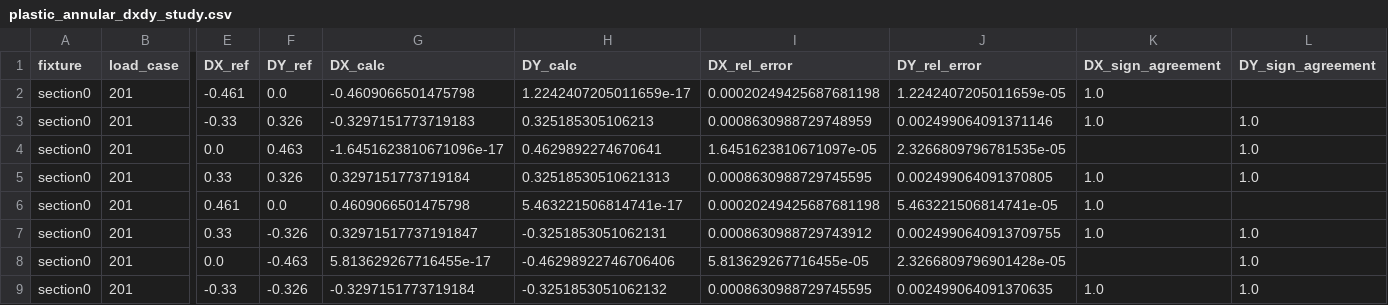
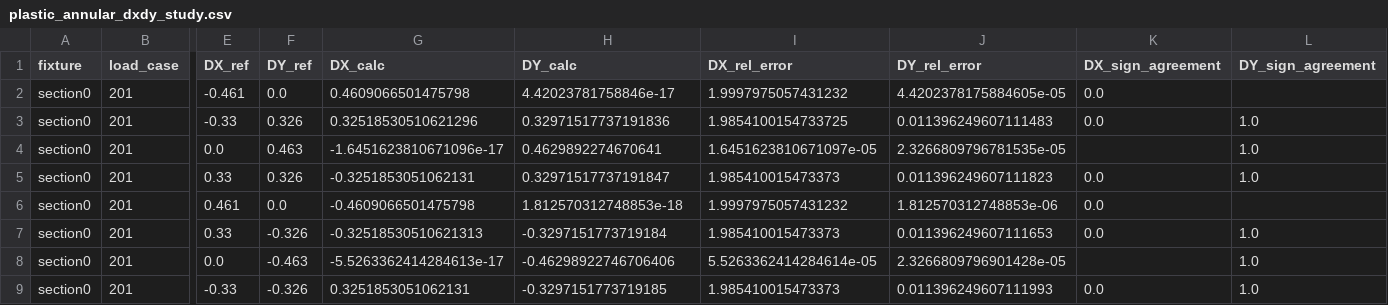
Before and after one commit to KasperLFabricius/RCSect, a CSV file: artifacts/benchmark/plastic_annular_dxdy_study.csv, drawn as a sheet; only a part is shown, gaps mark what is left out; the diff covers the shown part only; the diff names each change by its address in the sheet, - before the commit and + after, or states it on an @@ line.

```diff
--- a/artifacts/benchmark/plastic_annular_dxdy_study.csv
+++ b/artifacts/benchmark/plastic_annular_dxdy_study.csv
-G2 (DX_calc): -0.4609066501475798
+G2 (DX_calc): 0.4609066501475798
-H2 (DY_calc): 1.2242407205011659e-17
+H2 (DY_calc): 4.42023781758846e-17
-I2 (DX_rel_error): 0.00020249425687681198
+I2 (DX_rel_error): 1.9997975057431232
-J2 (DY_rel_error): 1.2242407205011659e-05
+J2 (DY_rel_error): 4.4202378175884605e-05
-K2:K3 (DX_sign_agreement): 1.0
+K2:K3 (DX_sign_agreement): 0.0
-G3 (DX_calc): -0.3297151773719183
+G3 (DX_calc): 0.32518530510621296
-H3 (DY_calc): 0.325185305106213
+H3 (DY_calc): 0.32971517737191836
-I3 (DX_rel_error): 0.0008630988729748959
+I3 (DX_rel_error): 1.9854100154733725
-J3 (DY_rel_error): 0.002499064091371146
+J3 (DY_rel_error): 0.011396249607111483
-G5 (DX_calc): 0.3297151773719184
+G5 (DX_calc): -0.3251853051062131
-H5 (DY_calc): 0.32518530510621313
+H5 (DY_calc): 0.32971517737191847
-I5 (DX_rel_error): 0.0008630988729745595
+I5 (DX_rel_error): 1.985410015473373
-J5 (DY_rel_error): 0.002499064091370805
+J5 (DY_rel_error): 0.011396249607111823
-K5:K7 (DX_sign_agreement): 1.0
+K5:K7 (DX_sign_agreement): 0.0
-G6 (DX_calc): 0.4609066501475798
+G6 (DX_calc): -0.4609066501475798
-H6 (DY_calc): 5.463221506814741e-17
+H6 (DY_calc): 1.812570312748853e-18
-I6 (DX_rel_error): 0.00020249425687681198
+I6 (DX_rel_error): 1.9997975057431232
-J6 (DY_rel_error): 5.463221506814741e-05
+J6 (DY_rel_error): 1.812570312748853e-06
-G7 (DX_calc): 0.32971517737191847
+G7 (DX_calc): -0.32518530510621313
-H7 (DY_calc): -0.3251853051062131
+H7 (DY_calc): -0.3297151773719184
-I7 (DX_rel_error): 0.0008630988729743912
+I7 (DX_rel_error): 1.985410015473373
-J7 (DY_rel_error): 0.0024990640913709755
+J7 (DY_rel_error): 0.011396249607111653
-G8 (DX_calc): 5.813629267716455e-17
+G8 (DX_calc): -5.5263362414284613e-17
-I8 (DX_rel_error): 5.813629267716455e-05
+I8 (DX_rel_error): 5.5263362414284614e-05
-G9 (DX_calc): -0.3297151773719184
+G9 (DX_calc): 0.3251853051062131
-H9 (DY_calc): -0.3251853051062132
+H9 (DY_calc): -0.3297151773719185
-I9 (DX_rel_error): 0.0008630988729745595
+I9 (DX_rel_error): 1.985410015473373
-J9 (DY_rel_error): 0.002499064091370635
+J9 (DY_rel_error): 0.011396249607111993
-K9 (DX_sign_agreement): 1.0
+K9 (DX_sign_agreement): 0.0
```
Also changed, not shown: 42 edited cells elsewhere in this file, artifacts/benchmark/plastic_benchmark_detail.csv, artifacts/benchmark/plastic_legacy_shift.csv, 15 other files.
